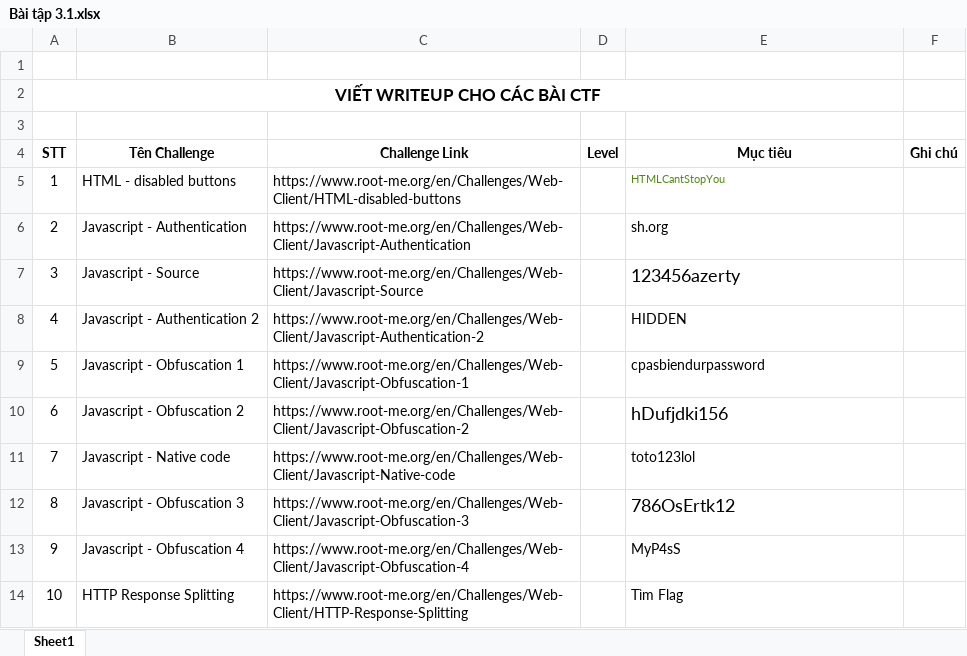
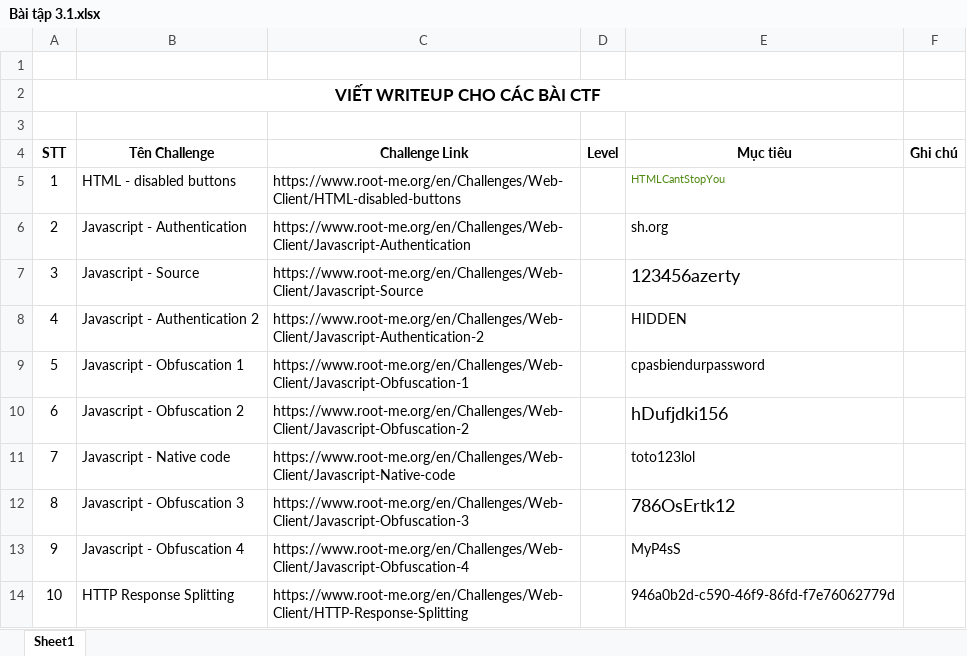
Before and after one commit to anhkiet1227/NT213_Web-and-Application-Security_Excercise, an Excel workbook: BT3456/Bài tập 3.1.xlsx, sheet Sheet1, drawn as a sheet; values as stored, in another font and other column widths than the file's, no borders; the diff names each change by its address in the sheet, - before the commit and + after, or states it on an @@ line.

```diff
--- a/BT3456/Bài tập 3.1.xlsx (sheet Sheet1)
+++ b/BT3456/Bài tập 3.1.xlsx (sheet Sheet1)
-E14 (Mục tiêu): Tìm Flag
+E14 (Mục tiêu): 946a0b2d-c590-46f9-86fd-f7e76062779d
```
Also changed, not shown: 1 other file.
